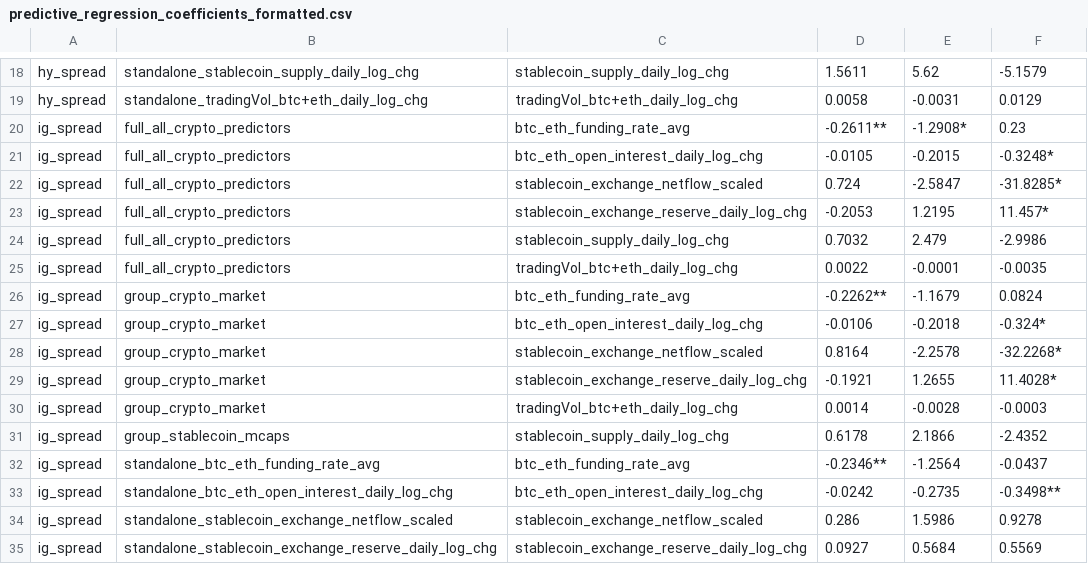
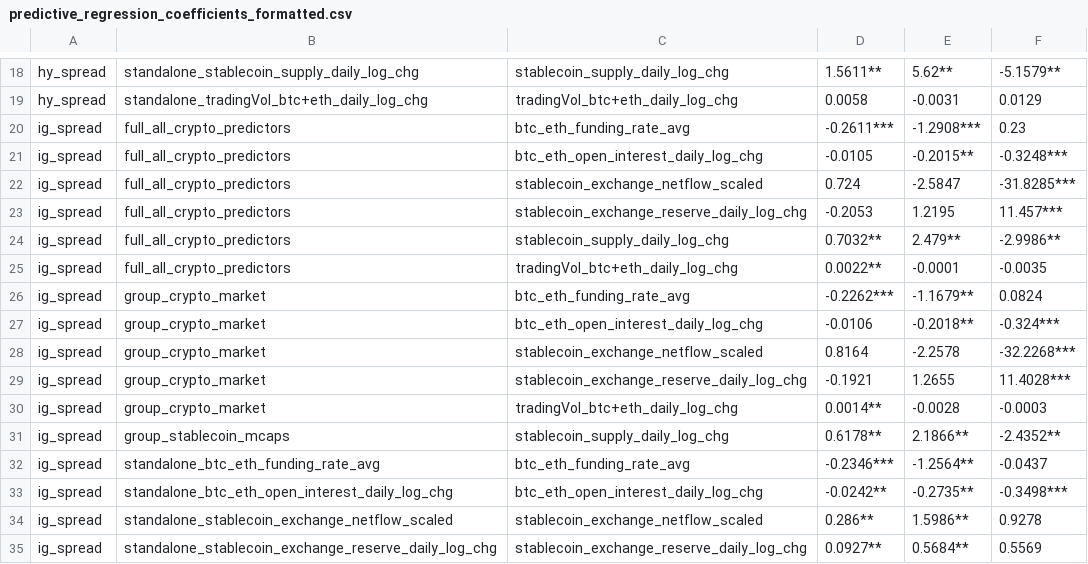
Before and after one commit to jjberger97/CryptoMasterSeminarFS26, a CSV file: Coding/code/regression_results/predictive_regression_coefficients_formatted.csv, drawn as a sheet; only a part is shown, gaps mark what is left out; the diff covers the shown part only; the diff names each change by its address in the sheet, - before the commit and + after, or states it on an @@ line.

```diff
--- a/Coding/code/regression_results/predictive_regression_coefficients_formatted.csv
+++ b/Coding/code/regression_results/predictive_regression_coefficients_formatted.csv
-D18: 1.5611
+D18: 1.5611**
-E18: 5.62
+E18: 5.62**
-F18: -5.1579
+F18: -5.1579**
-D20: -0.2611**
+D20: -0.2611***
-E20: -1.2908*
+E20: -1.2908***
-E21: -0.2015
+E21: -0.2015**
-F21: -0.3248*
+F21: -0.3248***
-F22: -31.8285*
+F22: -31.8285***
-F23: 11.457*
+F23: 11.457***
-D24: 0.7032
+D24: 0.7032**
-E24: 2.479
+E24: 2.479**
-F24: -2.9986
+F24: -2.9986**
-D25: 0.0022
+D25: 0.0022**
-D26: -0.2262**
+D26: -0.2262***
-E26: -1.1679
+E26: -1.1679**
-E27: -0.2018
+E27: -0.2018**
-F27: -0.324*
+F27: -0.324***
-F28: -32.2268*
+F28: -32.2268***
-F29: 11.4028*
+F29: 11.4028***
-D30: 0.0014
+D30: 0.0014**
-D31: 0.6178
+D31: 0.6178**
-E31: 2.1866
+E31: 2.1866**
-F31: -2.4352
+F31: -2.4352**
-D32: -0.2346**
+D32: -0.2346***
-E32: -1.2564
+E32: -1.2564**
-D33: -0.0242
+D33: -0.0242**
-E33: -0.2735
+E33: -0.2735**
-F33: -0.3498**
+F33: -0.3498***
-D34: 0.286
+D34: 0.286**
-E34: 1.5986
+E34: 1.5986**
-D35: 0.0927
+D35: 0.0927**
-E35: 0.5684
+E35: 0.5684**
```
Also changed, not shown: 96 edited cells elsewhere in this file, Coding/code/regression_results/predictive_regression_full_results.csv, Coding/code/regression_results/predictive_regression_main_predictors_only.csv, 3 other files.
